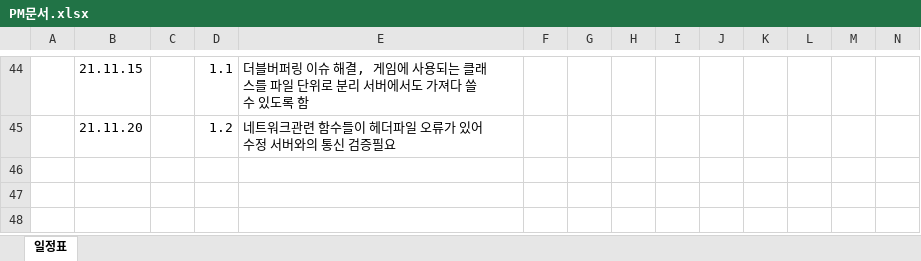
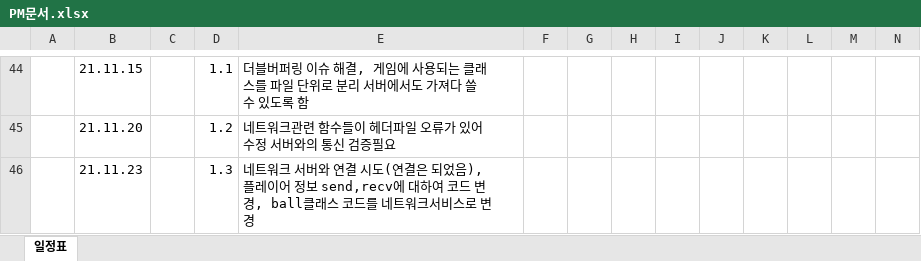
Before and after one commit to ljch0407/AirHockey, an Excel workbook: PM문서.xlsx, sheet 일정표, drawn as a sheet; only a part is shown, gaps mark what is left out; values as stored, in another font and other column widths than the file's, no borders; rows hold the shown columns only; the diff names each change by its address in the sheet, - before the commit and + after, or states it on an @@ line.

```diff
--- a/PM문서.xlsx (sheet 일정표)
+++ b/PM문서.xlsx (sheet 일정표)
+row 46:  | 21.11.23 |  | 1.3 | 네트워크 서버와 연결 시도(연결은 되었음), 플레이어 정보 send,recv에 대하여 코드 변경, ball클래스 코드를 네트워크서비스로 변경
```
Also changed, not shown: 1 other file.
